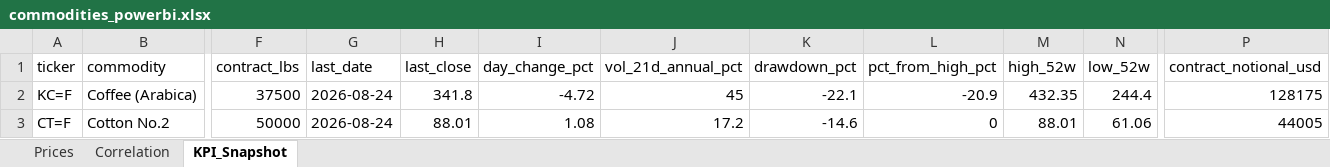
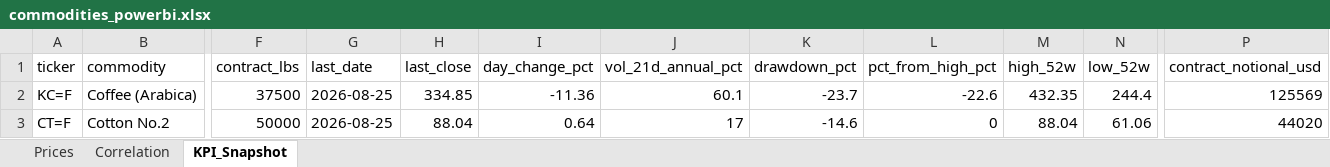
Before and after one commit to rodrigo-carfon/rodrigo-carfon.github.io, an Excel workbook: commodity-risk-dashboard/data/commodities_powerbi.xlsx, sheet KPI_Snapshot, drawn as a sheet; only a part is shown, gaps mark what is left out; values as stored, in another font and other column widths than the file's, no borders; the diff names each change by its address in the sheet, - before the commit and + after, or states it on an @@ line.

```diff
--- a/commodity-risk-dashboard/data/commodities_powerbi.xlsx (sheet KPI_Snapshot)
+++ b/commodity-risk-dashboard/data/commodities_powerbi.xlsx (sheet KPI_Snapshot)
-G2:G3 (last_date): 2026-08-24
+G2:G3 (last_date): 2026-08-25
-H2 (last_close): 341.8
+H2 (last_close): 334.85
-I2 (day_change_pct): -4.72
+I2 (day_change_pct): -11.36
-J2 (vol_21d_annual_pct): 45
+J2 (vol_21d_annual_pct): 60.1
-K2 (drawdown_pct): -22.1
+K2 (drawdown_pct): -23.7
-L2 (pct_from_high_pct): -20.9
+L2 (pct_from_high_pct): -22.6
-P2 (contract_notional_usd): 128175
+P2 (contract_notional_usd): 125569
-H3 (last_close): 88.01
+H3 (last_close): 88.04
-I3 (day_change_pct): 1.08
+I3 (day_change_pct): 0.64
-J3 (vol_21d_annual_pct): 17.2
+J3 (vol_21d_annual_pct): 17
-M3 (high_52w): 88.01
+M3 (high_52w): 88.04
-P3 (contract_notional_usd): 44005
+P3 (contract_notional_usd): 44020
```
Also changed, not shown: sheet Prices, sheet Correlation, 6 other files.
